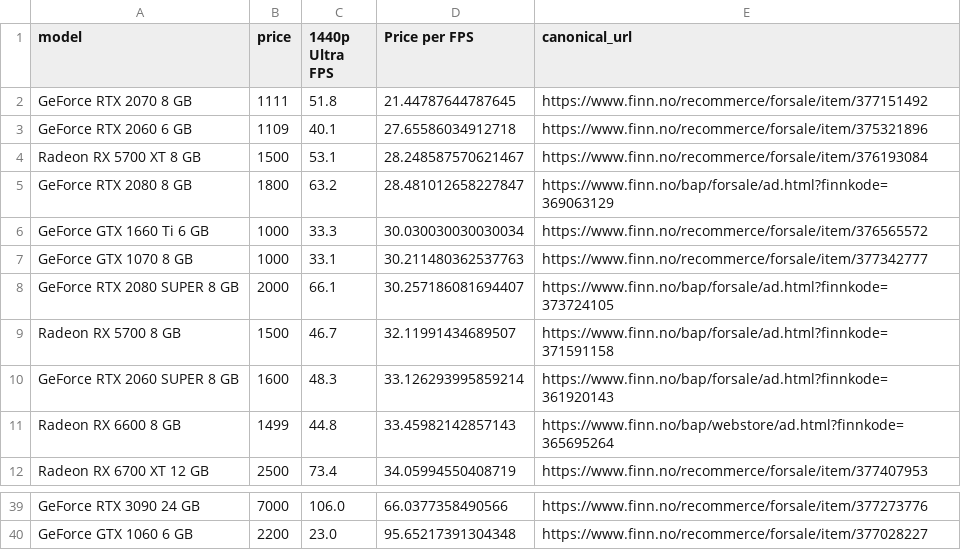
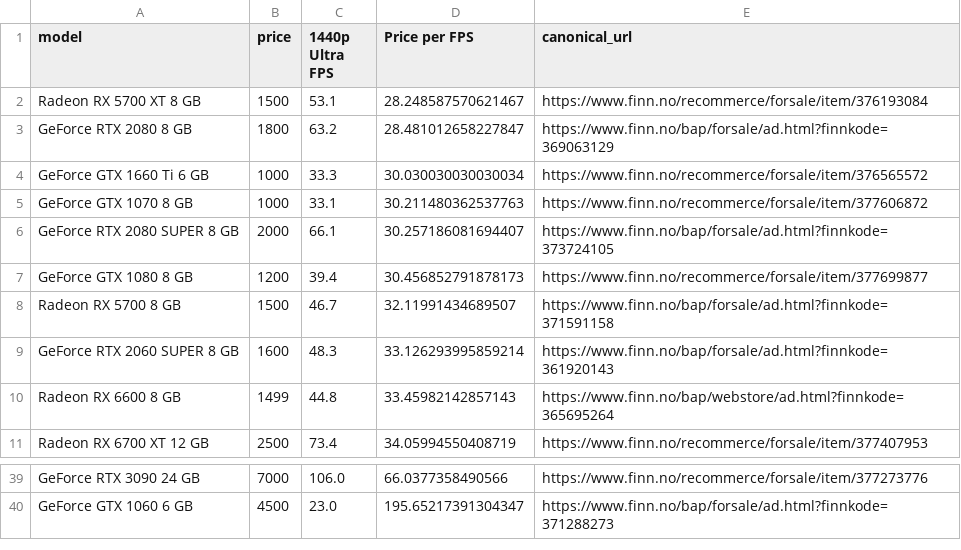
Before and after one commit to Fredrikaaa/finngpu, a CSV file: analysis.csv, drawn as a sheet; only a part is shown, gaps mark what is left out; removed rows and columns are numbered as before the commit, all else as after; the diff covers the shown part only; the diff names each change by its address in the sheet, - before the commit and + after, or states it on an @@ line.

```diff
--- a/analysis.csv
+++ b/analysis.csv
-row 2: GeForce RTX 2070 8 GB | 1111 | 51.8 | 21.44787644787645 | https://www.finn.no/recommerce/forsale/item/377151492
-row 3: GeForce RTX 2060 6 GB | 1109 | 40.1 | 27.65586034912718 | https://www.finn.no/recommerce/forsale/item/375321896
-E5 (canonical_url): https://www.finn.no/recommerce/forsale/item/377342777
+E5 (canonical_url): https://www.finn.no/recommerce/forsale/item/377606872
+row 7: GeForce GTX 1080 8 GB | 1200 | 39.4 | 30.456852791878173 | https://www.finn.no/recommerce/forsale/item/377699877
-B40 (price): 2200
+B40 (price): 4500
-D40 (Price per FPS): 95.65217391304348
+D40 (Price per FPS): 195.65217391304347
-E40 (canonical_url): https://www.finn.no/recommerce/forsale/item/377028227
+E40 (canonical_url): https://www.finn.no/bap/forsale/ad.html?finnkode=371288273
```
Also changed, not shown: 8 added rows, 7 removed rows and 8 edited cells elsewhere in this file, 6 other files.
